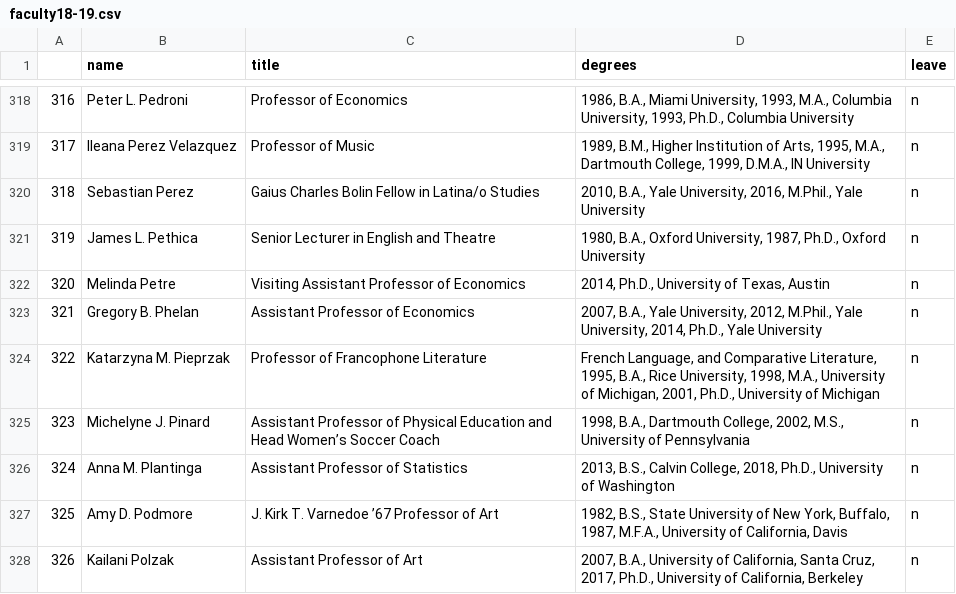
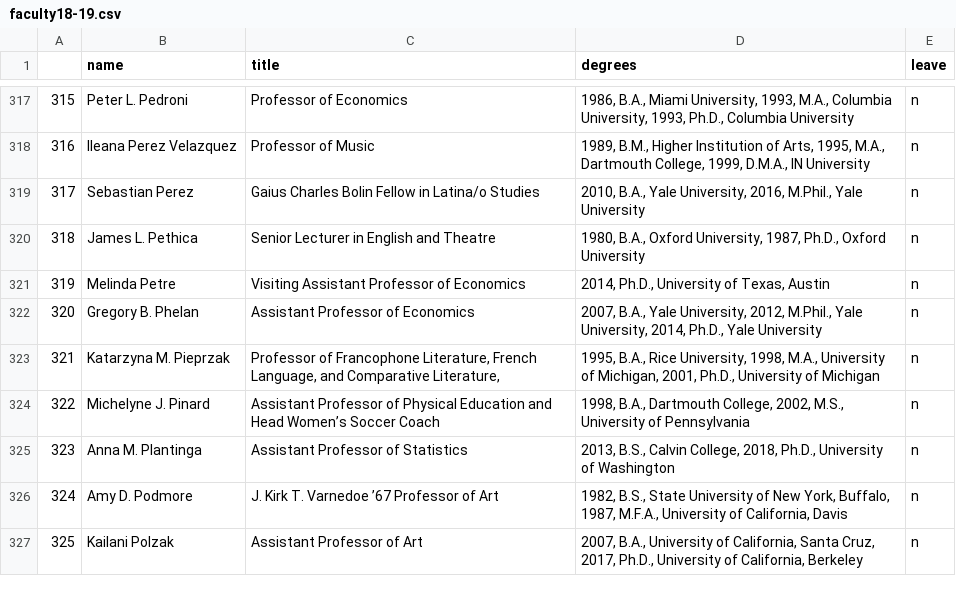
Before and after one commit to lrm15/faculty_retention, a CSV file: 18-19/faculty18-19.csv, drawn as a sheet; only a part is shown, gaps mark what is left out; addresses are those after the commit; the diff covers the shown part only; the diff names each change by its address in the sheet, - before the commit and + after, or states it on an @@ line.

```diff
--- a/18-19/faculty18-19.csv
+++ b/18-19/faculty18-19.csv
@@ column A renumbered from row 87 down @@
-C323 (title): …of Francophone Literature
+C323 (title): …of Francophone Literature, French Language, and Comparative Literature,
-D323 (degrees): French Language, and Comparative Literature, 1995, B.A.,…
+D323 (degrees): 1995, B.A.,…
```
Also changed, not shown: 1 removed row and 74 edited cells elsewhere in this file, 2 other files.
